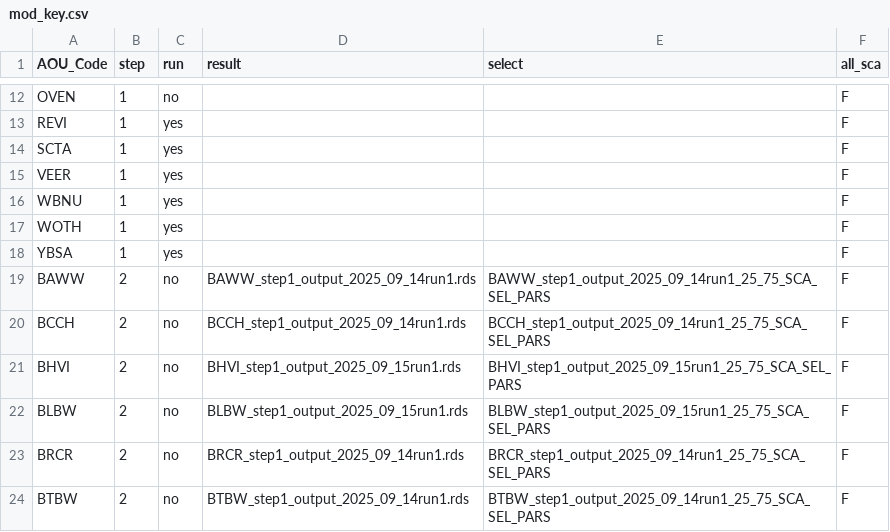
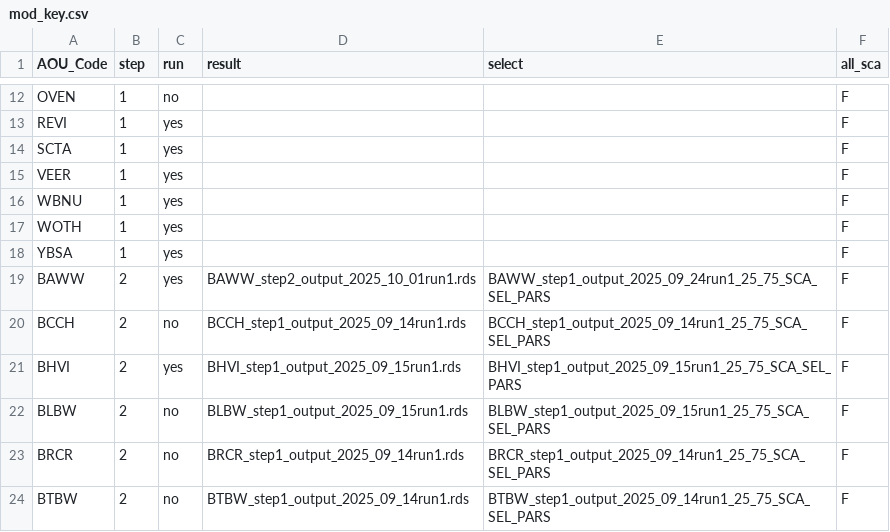
Before and after one commit to br-amaral/NPS_bird, a CSV file: code/fit_model/mod_key.csv, drawn as a sheet; only a part is shown, gaps mark what is left out.

```diff
--- a/code/fit_model/mod_key.csv
+++ b/code/fit_model/mod_key.csv
@@ -18,5 +18,5 @@ WOTH,1,yes,,,F
 YBSA,1,yes,,,F
-BAWW,2,no,BAWW_step1_output_2025_09_14run1.rds,BAWW_step1_output_2025_09_14run1_25_75_SCA_SEL_PARS,F
+BAWW,2,yes,BAWW_step2_output_2025_10_01run1.rds,BAWW_step1_output_2025_09_24run1_25_75_SCA_SEL_PARS,F
 BCCH,2,no,BCCH_step1_output_2025_09_14run1.rds,BCCH_step1_output_2025_09_14run1_25_75_SCA_SEL_PARS,F
-BHVI,2,no,BHVI_step1_output_2025_09_15run1.rds,BHVI_step1_output_2025_09_15run1_25_75_SCA_SEL_PARS,F
+BHVI,2,yes,BHVI_step1_output_2025_09_15run1.rds,BHVI_step1_output_2025_09_15run1_25_75_SCA_SEL_PARS,F
 BLBW,2,no,BLBW_step1_output_2025_09_15run1.rds,BLBW_step1_output_2025_09_15run1_25_75_SCA_SEL_PARS,F
```
Also changed, not shown: 2 other files.
